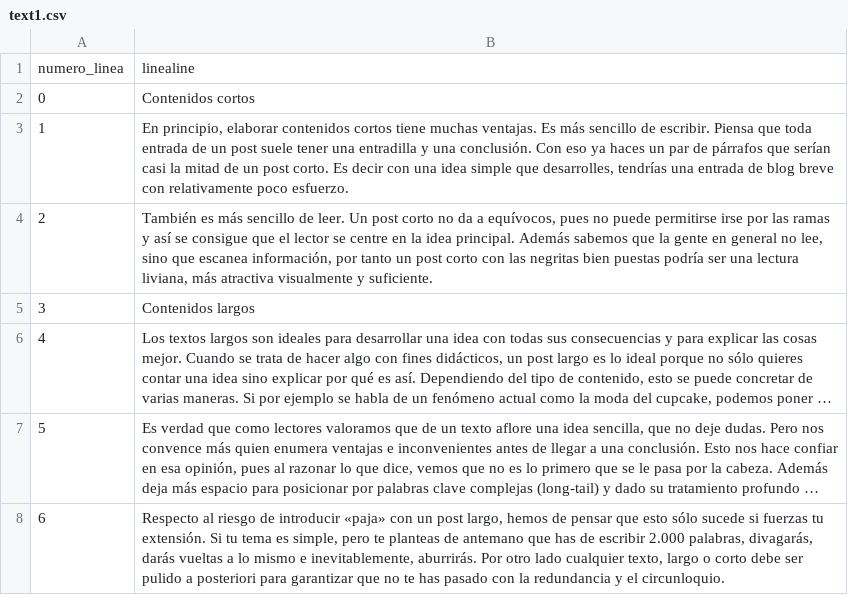
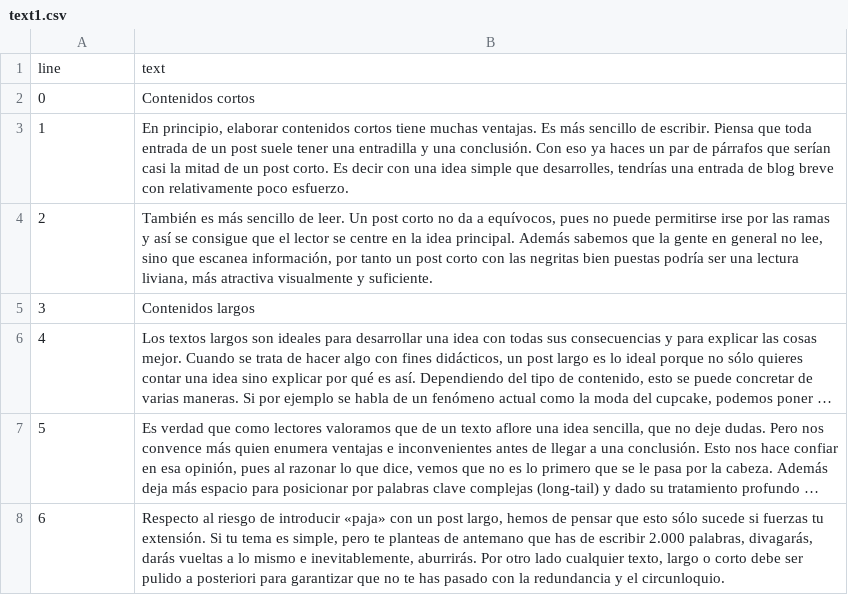
Before and after one commit to robertoneris/textos-csv, a CSV file: text1.csv, drawn as a sheet; long unchanged cells end in …; removed rows and columns are numbered as before the commit, all else as after; the diff names each change by its address in the sheet, - before the commit and + after, or states it on an @@ line.

Commit message:
Update text1.csv

```diff
--- a/text1.csv
+++ b/text1.csv
-row 1: numero_linea | linealine
+row 1: line | text
```
